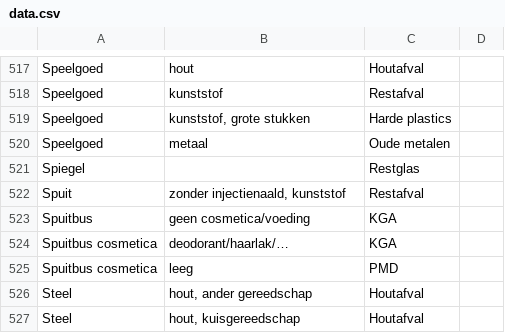
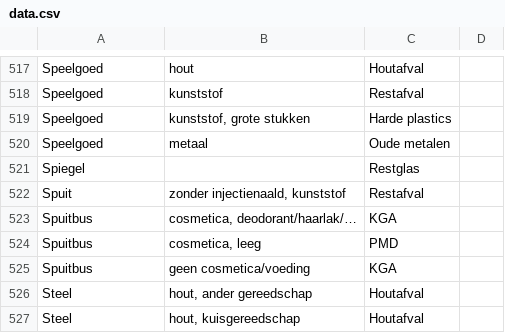
Before and after one commit to hapytex/afvalalfabet, a CSV file: data/data.csv, drawn as a sheet; only a part is shown, gaps mark what is left out; removed rows and columns are numbered as before the commit, all else as after; the diff names each change by its address in the sheet, - before the commit and + after, or states it on an @@ line.

```diff
--- a/data/data.csv
+++ b/data/data.csv
+row 523: Spuitbus | cosmetica, deodorant/haarlak/… | KGA
+row 524: Spuitbus | cosmetica, leeg | PMD
-row 524: Spuitbus cosmetica | deodorant/haarlak/… | KGA
-row 525: Spuitbus cosmetica | leeg | PMD
```
Also changed, not shown: data/synonyms.csv.
